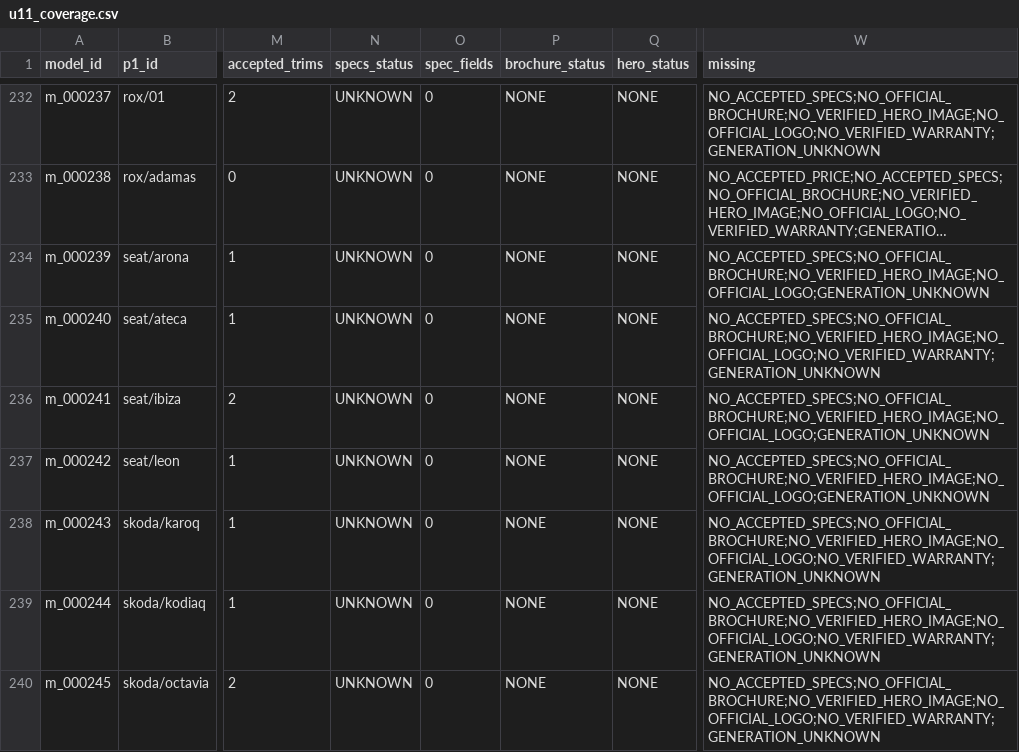
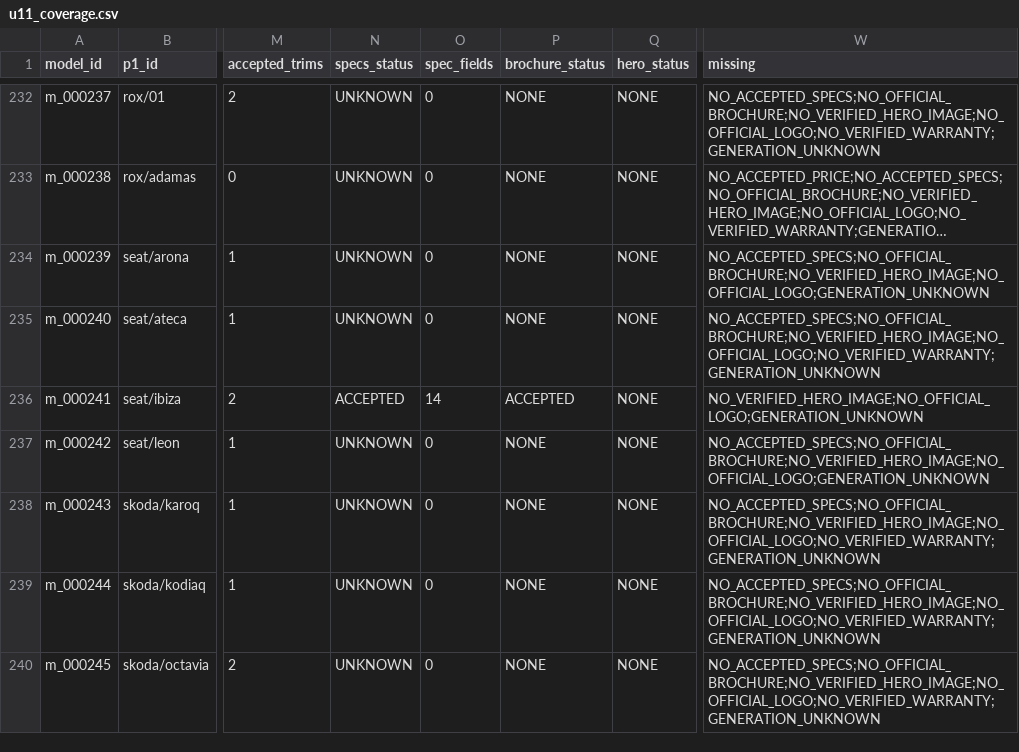
Before and after one commit to KingMega1/scratch, a CSV file: vehicle-data/review/u11_coverage.csv, drawn as a sheet; only a part is shown, gaps mark what is left out; long unchanged cells end in …; the diff covers the shown part only; the diff names each change by its address in the sheet, - before the commit and + after, or states it on an @@ line.

```diff
--- a/vehicle-data/review/u11_coverage.csv
+++ b/vehicle-data/review/u11_coverage.csv
-N236 (specs_status): UNKNOWN
+N236 (specs_status): ACCEPTED
-O236 (spec_fields): 0
+O236 (spec_fields): 14
-P236 (brochure_status): NONE
+P236 (brochure_status): ACCEPTED
-W236 (missing): NO_ACCEPTED_SPECS;NO_OFFICIAL_BROCHURE;NO_VERIFIED_HERO_IMAGE;NO_OFFICIAL_LOGO;GENERATION_UNKNOWN
+W236 (missing): NO_VERIFIED_HERO_IMAGE;NO_OFFICIAL_LOGO;GENERATION_UNKNOWN
```
Also changed, not shown: 30 edited cells elsewhere in this file, vehicle-data/registry/brochures.csv, 5 other files.
